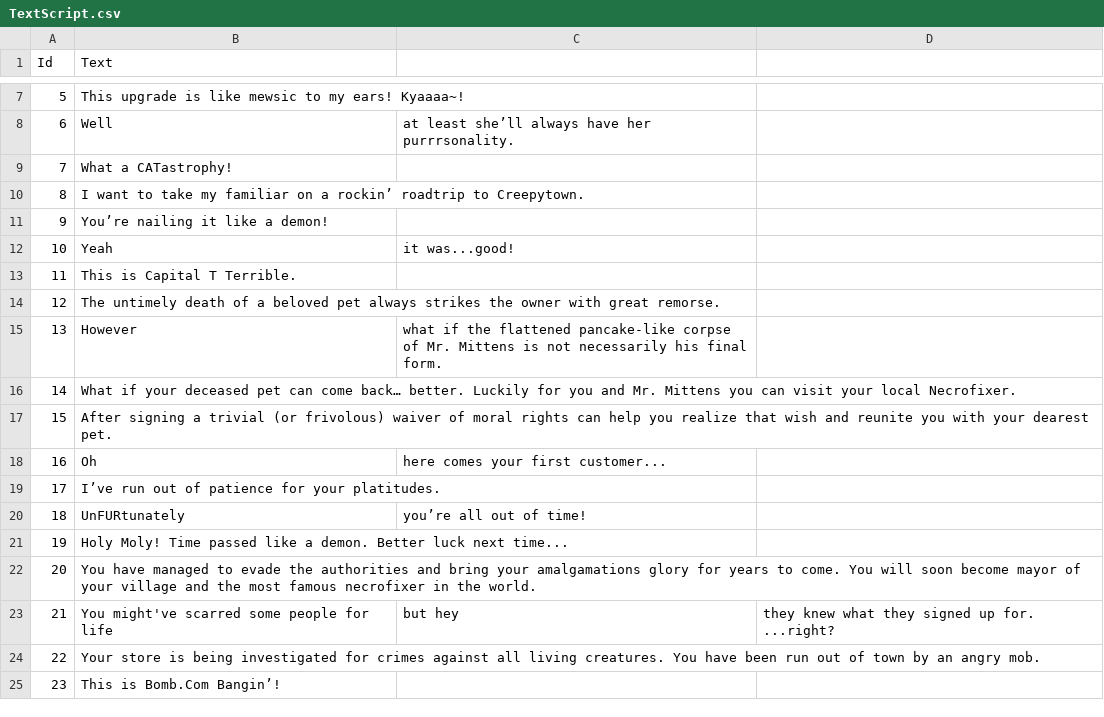
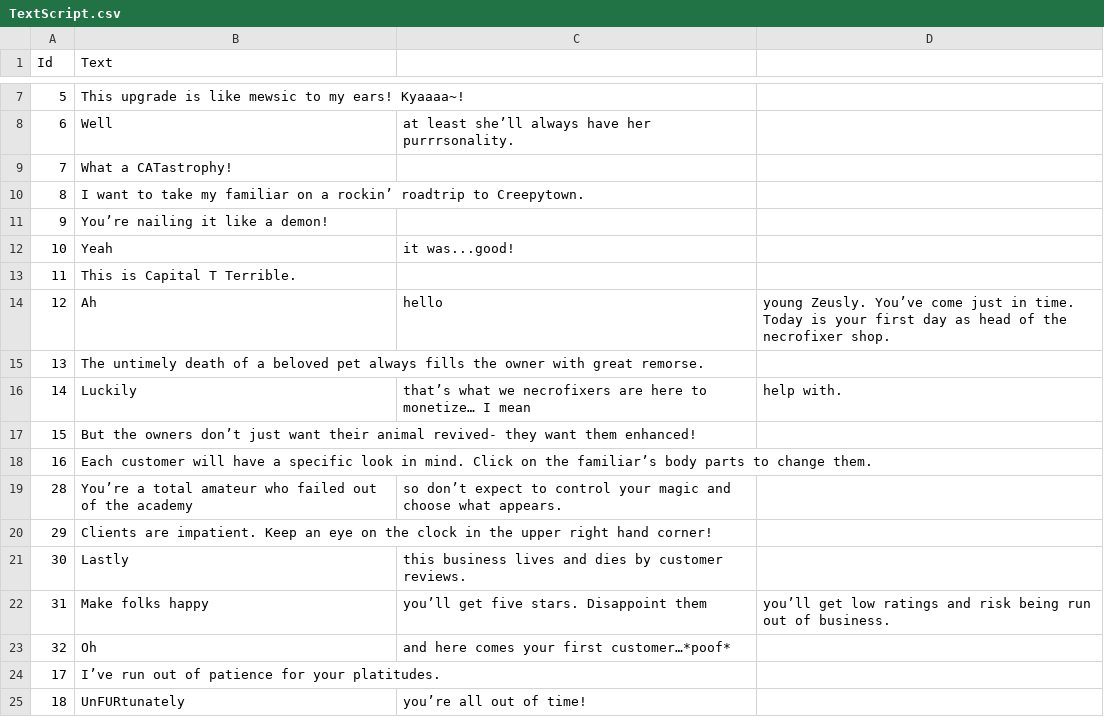
Before and after one commit to hechlerp/necrofixer, a CSV file: Assets/Resources/TextData/TextScript.csv, drawn as a sheet; only a part is shown, gaps mark what is left out; the shorter side is filled out with more unchanged rows.

Commit message:
add final intro text

```diff
--- a/Assets/Resources/TextData/TextScript.csv
+++ b/Assets/Resources/TextData/TextScript.csv
@@ -13,7 +13,12 @@
 11,This is Capital T Terrible.
-12,The untimely death of a beloved pet always strikes the owner with great remorse.
-13,However, what if the flattened pancake-like corpse of Mr. Mittens is not necessarily his final form.
-14,What if your deceased pet can come back… better. Luckily for you and Mr. Mittens you can visit your local Necrofixer.
-15,After signing a trivial (or frivolous) waiver of moral rights can help you realize that wish and reunite you with your dearest pet.
-16,Oh, here comes your first customer...
+12,Ah, hello, young Zeusly. You’ve come just in time. Today is your first day as head of the necrofixer shop.
+13,The untimely death of a beloved pet always fills the owner with great remorse.
+14,Luckily, that’s what we necrofixers are here to monetize… I mean, help with.
+15,But the owners don’t just want their animal revived- they want them enhanced!
+16,Each customer will have a specific look in mind. Click on the familiar’s body parts to change them.
+28,You’re a total amateur who failed out of the academy, so don’t expect to control your magic and choose what appears.
+29,Clients are impatient. Keep an eye on the clock in the upper right hand corner!
+30,Lastly, this business lives and dies by customer reviews.
+31,Make folks happy, you’ll get five stars. Disappoint them, you’ll get low ratings and risk being run out of business.
+32,Oh, and here comes your first customer…*poof*
 17,I’ve run out of patience for your platitudes.
```
Also changed, not shown: 1 other file.
